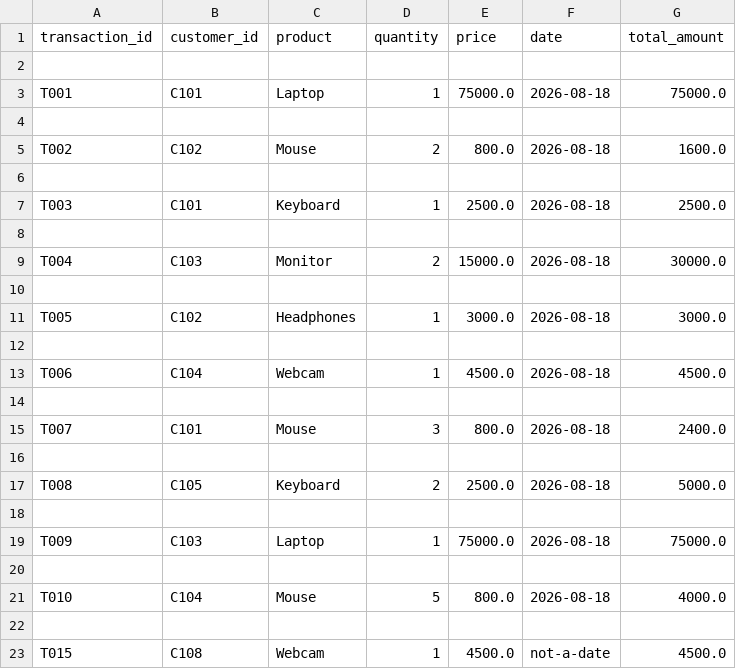
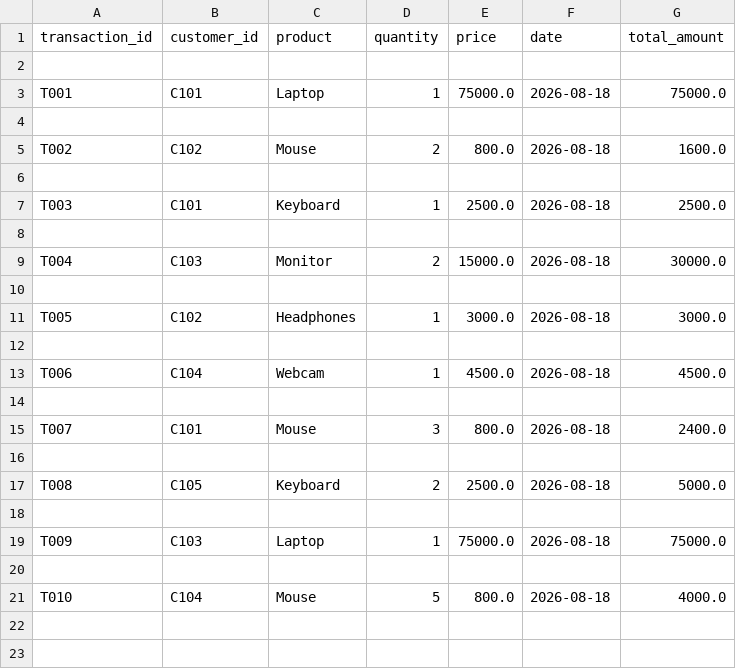
Before and after one commit to nabeelcselearning-blip/data-engineering-roadmap-2026, a CSV file: projects/datavault/data/processed/transactions_processed.csv, drawn as a sheet.

Commit message:
Add method for - transaction validation and invalid CSV
This change adds validation for raw transaction rows before they are written to the processed dataset. It checks for empty IDs/customers, duplicate transaction IDs, invalid quantities, negative prices, and invalid dates, then records the offending rows in a new invalid_transactions.csv with a clear error_msg. Valid transactions are still processed normally and include a computed total_amount.

```diff
--- a/projects/datavault/data/processed/transactions_processed.csv
+++ b/projects/datavault/data/processed/transactions_processed.csv
@@ -21,3 +21 @@ T009,C103,Laptop,1,75000.0,2026-08-18,75000.0
 T010,C104,Mouse,5,800.0,2026-08-18,4000.0
-
-T015,C108,Webcam,1,4500.0,not-a-date,4500.0
```
Also changed, not shown: 2 other files.
